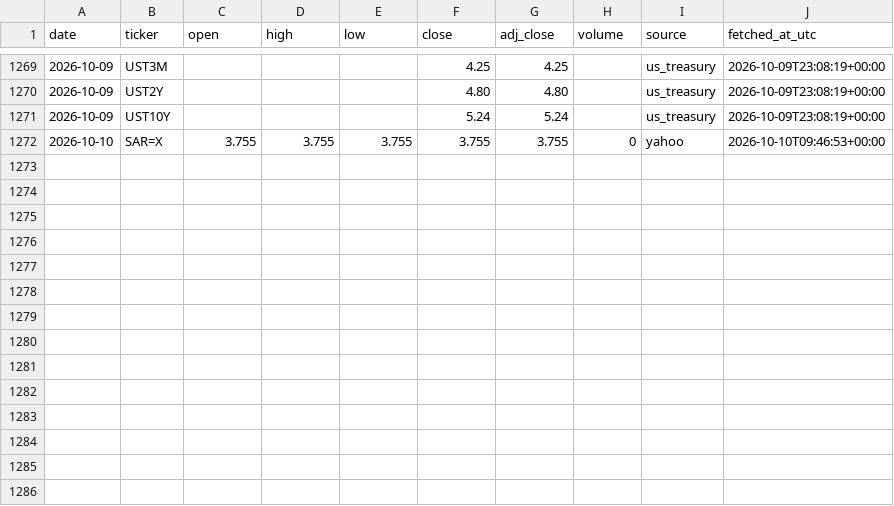
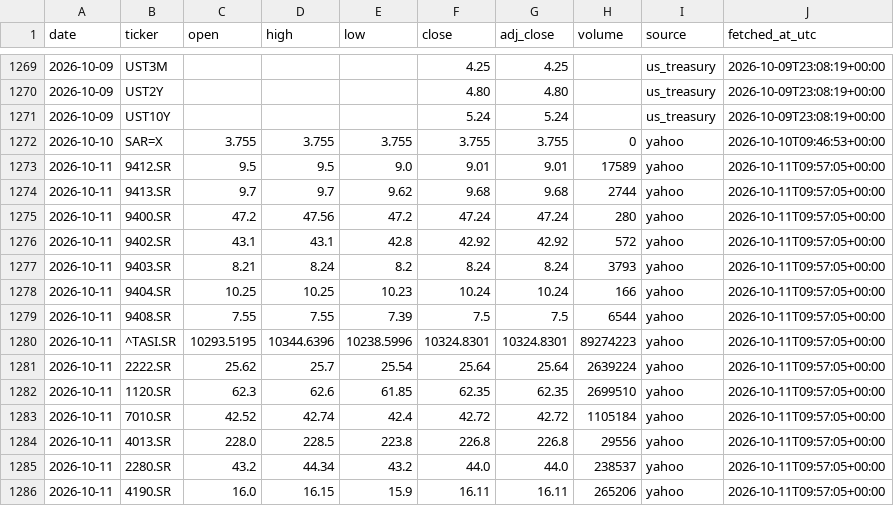
Before and after one commit to 88Fares/sentinel, a CSV file: data/prices_daily.csv, drawn as a sheet; only a part is shown, gaps mark what is left out.

```diff
--- a/data/prices_daily.csv
+++ b/data/prices_daily.csv
@@ -1272 +1272,15 @@ date,ticker,open,high,low,close,adj_close,volume,source,fetched_at_utc
 2026-10-10,SAR=X,3.755,3.755,3.755,3.755,3.755,0,yahoo,2026-10-10T09:46:53+00:00
+2026-10-11,9412.SR,9.5,9.5,9.0,9.01,9.01,17589,yahoo,2026-10-11T09:57:05+00:00
+2026-10-11,9413.SR,9.7,9.7,9.62,9.68,9.68,2744,yahoo,2026-10-11T09:57:05+00:00
+2026-10-11,9400.SR,47.2,47.56,47.2,47.24,47.24,280,yahoo,2026-10-11T09:57:05+00:00
+2026-10-11,9402.SR,43.1,43.1,42.8,42.92,42.92,572,yahoo,2026-10-11T09:57:05+00:00
+2026-10-11,9403.SR,8.21,8.24,8.2,8.24,8.24,3793,yahoo,2026-10-11T09:57:05+00:00
+2026-10-11,9404.SR,10.25,10.25,10.23,10.24,10.24,166,yahoo,2026-10-11T09:57:05+00:00
+2026-10-11,9408.SR,7.55,7.55,7.39,7.5,7.5,6544,yahoo,2026-10-11T09:57:05+00:00
+2026-10-11,^TASI.SR,10293.5195,10344.6396,10238.5996,10324.8301,10324.8301,89274223,yahoo,2026-10-11T09:57:05+00:00
+2026-10-11,2222.SR,25.62,25.7,25.54,25.64,25.64,2639224,yahoo,2026-10-11T09:57:05+00:00
+2026-10-11,1120.SR,62.3,62.6,61.85,62.35,62.35,2699510,yahoo,2026-10-11T09:57:05+00:00
+2026-10-11,7010.SR,42.52,42.74,42.4,42.72,42.72,1105184,yahoo,2026-10-11T09:57:05+00:00
+2026-10-11,4013.SR,228.0,228.5,223.8,226.8,226.8,29556,yahoo,2026-10-11T09:57:05+00:00
+2026-10-11,2280.SR,43.2,44.34,43.2,44.0,44.0,238537,yahoo,2026-10-11T09:57:05+00:00
+2026-10-11,4190.SR,16.0,16.15,15.9,16.11,16.11,265206,yahoo,2026-10-11T09:57:05+00:00
```
Also changed, not shown: data/fetch_log.csv, 3 other files.
